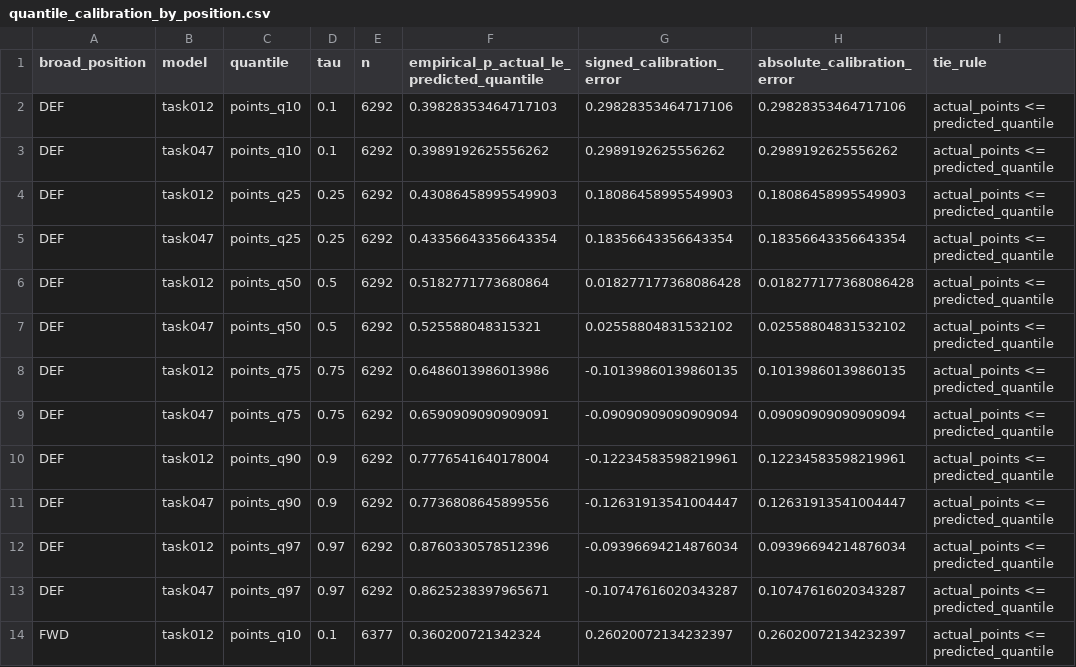
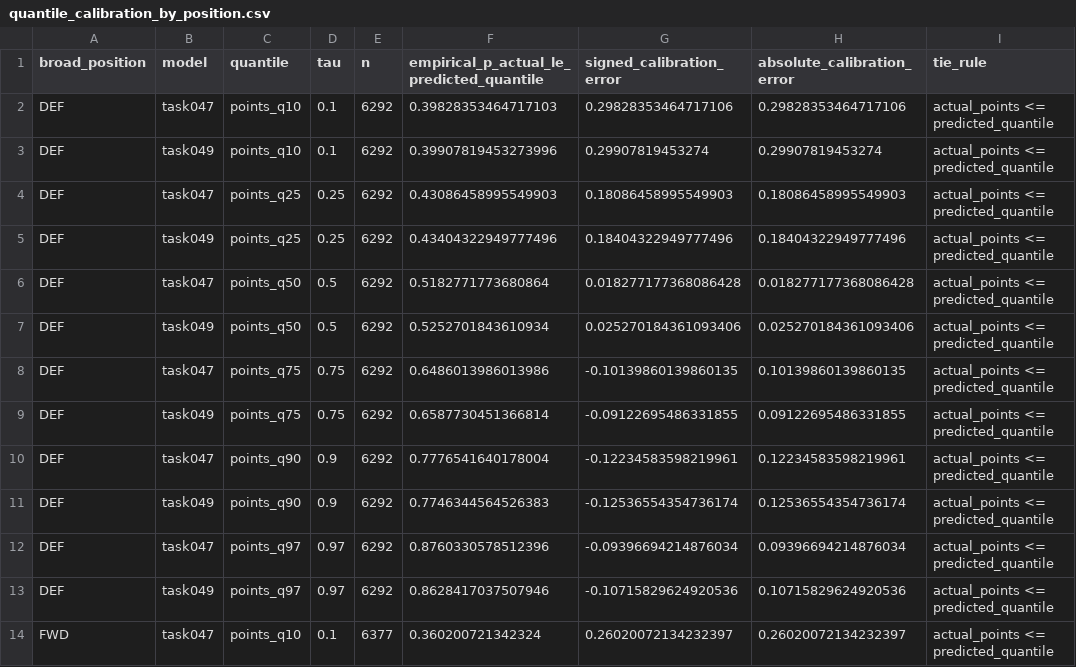
Before and after one commit to lukemcalister10/GPTRLE, a CSV file: reports/task-049-three-state-point-distribution/quantile_calibration_by_position.csv, drawn as a sheet; only a part is shown; the diff covers the shown part only.

```diff
--- a/reports/task-049-three-state-point-distribution/quantile_calibration_by_position.csv
+++ b/reports/task-049-three-state-point-distribution/quantile_calibration_by_position.csv
@@ -1,14 +1,14 @@
 broad_position,model,quantile,tau,n,empirical_p_actual_le_predicted_quantile,signed_calibration_error,absolute_calibration_error,tie_rule
-DEF,task012,points_q10,0.1,6292,0.39828353464717103,0.29828353464717106,0.29828353464717106,actual_points <= predicted_quantile
-DEF,task047,points_q10,0.1,6292,0.3989192625556262,0.2989192625556262,0.2989192625556262,actual_points <= predicted_quantile
-DEF,task012,points_q25,0.25,6292,0.43086458995549903,0.18086458995549903,0.18086458995549903,actual_points <= predicted_quantile
-DEF,task047,points_q25,0.25,6292,0.43356643356643354,0.18356643356643354,0.18356643356643354,actual_points <= predicted_quantile
-DEF,task012,points_q50,0.5,6292,0.5182771773680864,0.018277177368086428,0.018277177368086428,actual_points <= predicted_quantile
-DEF,task047,points_q50,0.5,6292,0.525588048315321,0.02558804831532102,0.02558804831532102,actual_points <= predicted_quantile
-DEF,task012,points_q75,0.75,6292,0.6486013986013986,-0.10139860139860135,0.10139860139860135,actual_points <= predicted_quantile
-DEF,task047,points_q75,0.75,6292,0.6590909090909091,-0.09090909090909094,0.09090909090909094,actual_points <= predicted_quantile
-DEF,task012,points_q90,0.9,6292,0.7776541640178004,-0.12234583598219961,0.12234583598219961,actual_points <= predicted_quantile
-DEF,task047,points_q90,0.9,6292,0.7736808645899556,-0.12631913541004447,0.12631913541004447,actual_points <= predicted_quantile
-DEF,task012,points_q97,0.97,6292,0.8760330578512396,-0.09396694214876034,0.09396694214876034,actual_points <= predicted_quantile
-DEF,task047,points_q97,0.97,6292,0.8625238397965671,-0.10747616020343287,0.10747616020343287,actual_points <= predicted_quantile
-FWD,task012,points_q10,0.1,6377,0.360200721342324,0.26020072134232397,0.26020072134232397,actual_points <= predicted_quantile
+DEF,task047,points_q10,0.1,6292,0.39828353464717103,0.29828353464717106,0.29828353464717106,actual_points <= predicted_quantile
+DEF,task049,points_q10,0.1,6292,0.39907819453273996,0.29907819453274,0.29907819453274,actual_points <= predicted_quantile
+DEF,task047,points_q25,0.25,6292,0.43086458995549903,0.18086458995549903,0.18086458995549903,actual_points <= predicted_quantile
+DEF,task049,points_q25,0.25,6292,0.43404322949777496,0.18404322949777496,0.18404322949777496,actual_points <= predicted_quantile
+DEF,task047,points_q50,0.5,6292,0.5182771773680864,0.018277177368086428,0.018277177368086428,actual_points <= predicted_quantile
+DEF,task049,points_q50,0.5,6292,0.5252701843610934,0.025270184361093406,0.025270184361093406,actual_points <= predicted_quantile
+DEF,task047,points_q75,0.75,6292,0.6486013986013986,-0.10139860139860135,0.10139860139860135,actual_points <= predicted_quantile
+DEF,task049,points_q75,0.75,6292,0.6587730451366814,-0.09122695486331855,0.09122695486331855,actual_points <= predicted_quantile
+DEF,task047,points_q90,0.9,6292,0.7776541640178004,-0.12234583598219961,0.12234583598219961,actual_points <= predicted_quantile
+DEF,task049,points_q90,0.9,6292,0.7746344564526383,-0.12536554354736174,0.12536554354736174,actual_points <= predicted_quantile
+DEF,task047,points_q97,0.97,6292,0.8760330578512396,-0.09396694214876034,0.09396694214876034,actual_points <= predicted_quantile
+DEF,task049,points_q97,0.97,6292,0.8628417037507946,-0.10715829624920536,0.10715829624920536,actual_points <= predicted_quantile
+FWD,task047,points_q10,0.1,6377,0.360200721342324,0.26020072134232397,0.26020072134232397,actual_points <= predicted_quantile
```
Also changed, not shown: 1 added row, 1 removed row and 114 edited cells elsewhere in this file, reports/task-049-three-state-point-distribution/acceptance_gates.csv, reports/task-049-three-state-point-distribution/one_to_five_cohort_calibration.csv, 27 other files.
